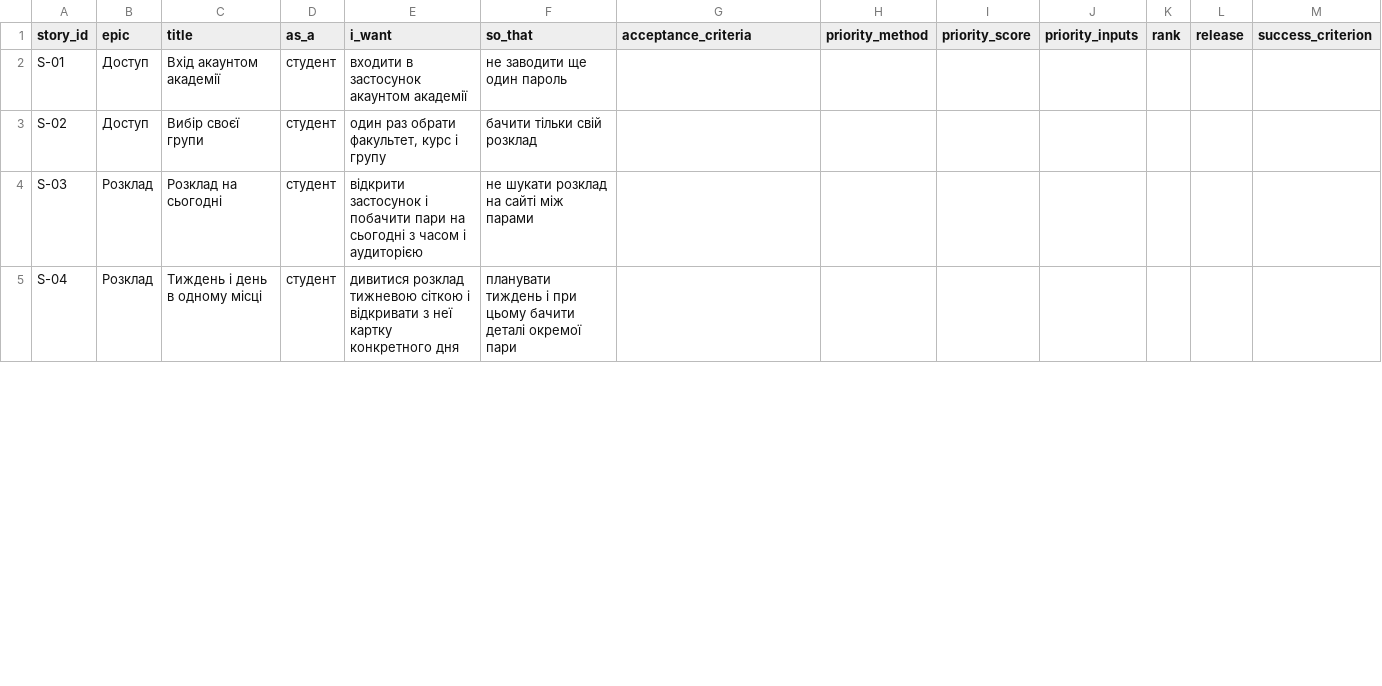
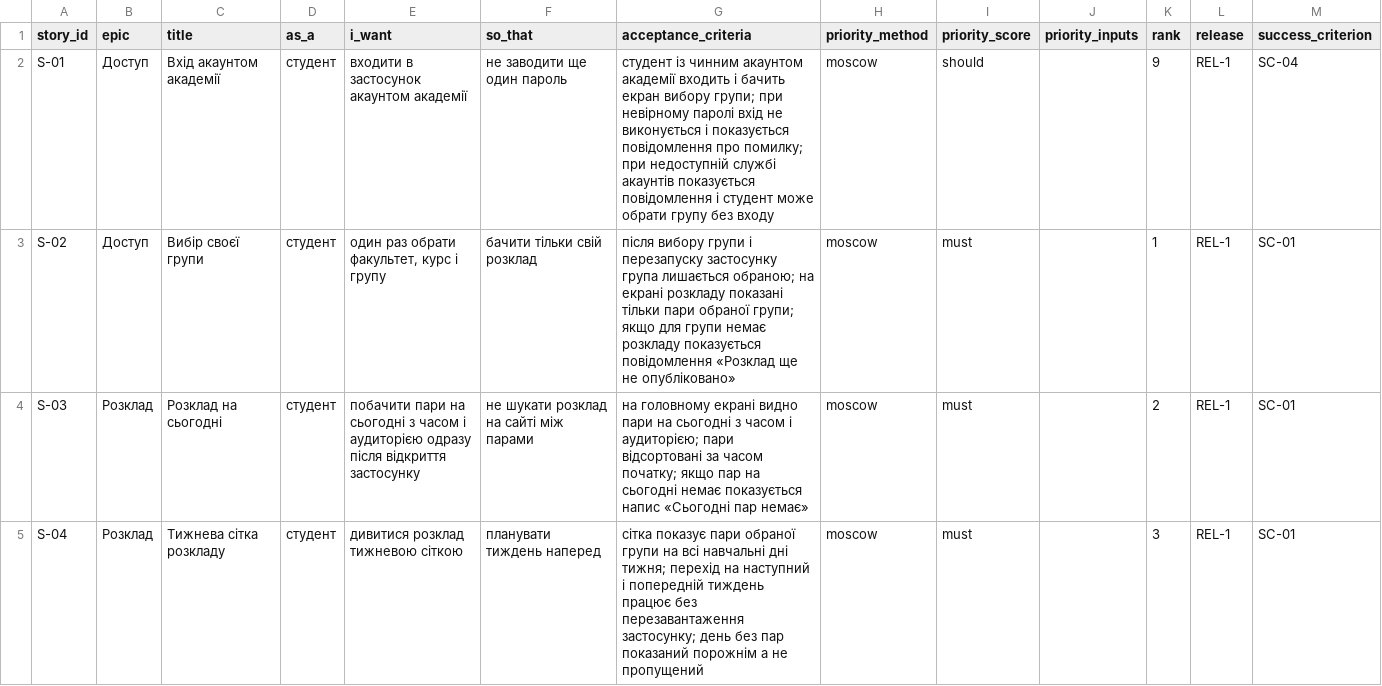
Before and after one commit to annamazurok/pm-2026-kn41-mazurok, a CSV file: lr06_backlog/backlog.csv, drawn as a sheet; only a part is shown; the diff covers the shown part only.

```diff
--- a/lr06_backlog/backlog.csv
+++ b/lr06_backlog/backlog.csv
@@ -1,5 +1,5 @@
 story_id,epic,title,as_a,i_want,so_that,acceptance_criteria,priority_method,priority_score,priority_inputs,rank,release,success_criterion
-S-01,Доступ,Вхід акаунтом академії,студент,входити в застосунок акаунтом академії,не заводити ще один пароль,,,,,,,
-S-02,Доступ,Вибір своєї групи,студент,"один раз обрати факультет, курс і групу",бачити тільки свій розклад,,,,,,,
-S-03,Розклад,Розклад на сьогодні,студент,відкрити застосунок і побачити пари на сьогодні з часом і аудиторією,не шукати розклад на сайті між парами,,,,,,,
-S-04,Розклад,Тиждень і день в одному місці,студент,дивитися розклад тижневою сіткою і відкривати з неї картку конкретного дня,планувати тиждень і при цьому бачити деталі окремої пари,,,,,,,
+S-01,Доступ,Вхід акаунтом академії,студент,входити в застосунок акаунтом академії,не заводити ще один пароль,"студент із чинним акаунтом академії входить і бачить екран вибору групи; при невірному паролі вхід не виконується і показується повідомлення про помилку; при недоступній службі акаунтів показується повідомлення і студент може обрати групу без входу",moscow,should,,9,REL-1,SC-04
+S-02,Доступ,Вибір своєї групи,студент,"один раз обрати факультет, курс і групу",бачити тільки свій розклад,"після вибору групи і перезапуску застосунку група лишається обраною; на екрані розкладу показані тільки пари обраної групи; якщо для групи немає розкладу показується повідомлення «Розклад ще не опубліковано»",moscow,must,,1,REL-1,SC-01
+S-03,Розклад,Розклад на сьогодні,студент,побачити пари на сьогодні з часом і аудиторією одразу після відкриття застосунку,не шукати розклад на сайті між парами,"на головному екрані видно пари на сьогодні з часом і аудиторією; пари відсортовані за часом початку; якщо пар на сьогодні немає показується напис «Сьогодні пар немає»",moscow,must,,2,REL-1,SC-01
+S-04,Розклад,Тижнева сітка розкладу,студент,дивитися розклад тижневою сіткою,планувати тиждень наперед,"сітка показує пари обраної групи на всі навчальні дні тижня; перехід на наступний і попередній тиждень працює без перезавантаження застосунку; день без пар показаний порожнім а не пропущений",moscow,must,,3,REL-1,SC-01
```
Also changed, not shown: 2 added rows and 39 edited cells elsewhere in this file, 3 other files.
